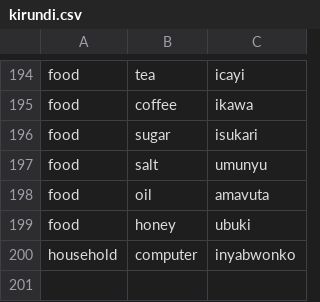
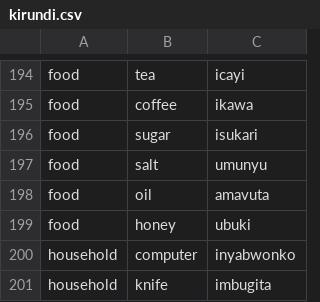
Before and after one commit to lionel-k/lionel-k.github.io, a CSV file: www/lib/learn/translations/kirundi.csv, drawn as a sheet; only a part is shown, gaps mark what is left out; the diff names each change by its address in the sheet, - before the commit and + after, or states it on an @@ line.

Commit message:
Add translation for "knife" in Kirundi

```diff
--- a/www/lib/learn/translations/kirundi.csv
+++ b/www/lib/learn/translations/kirundi.csv
+row 201: household | knife | imbugita
```
